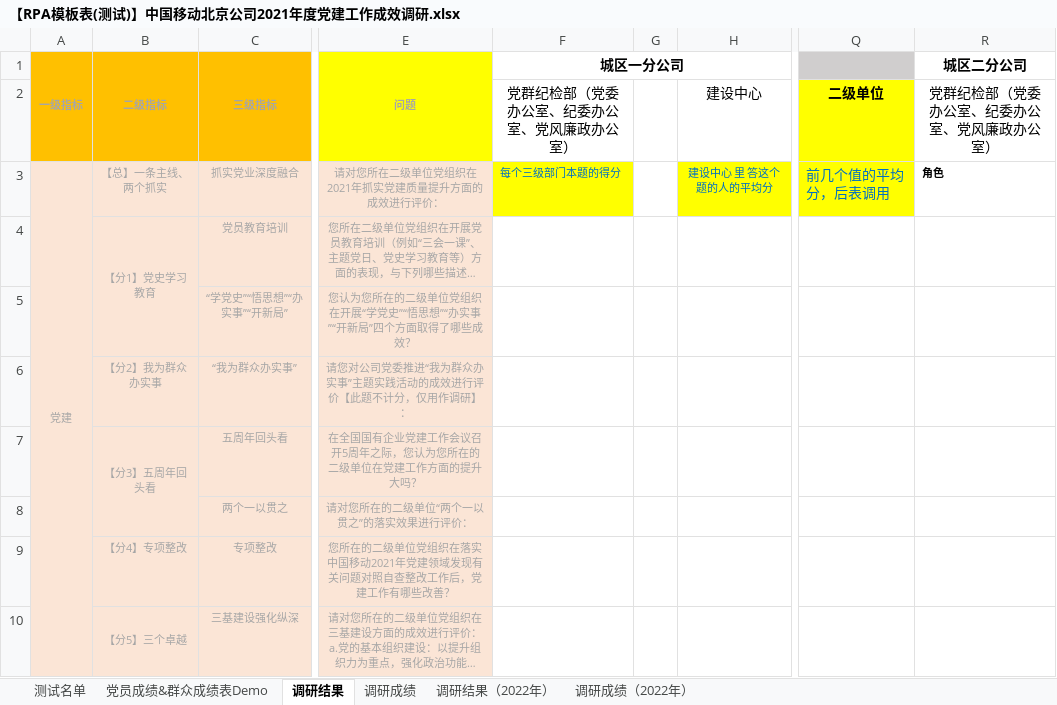
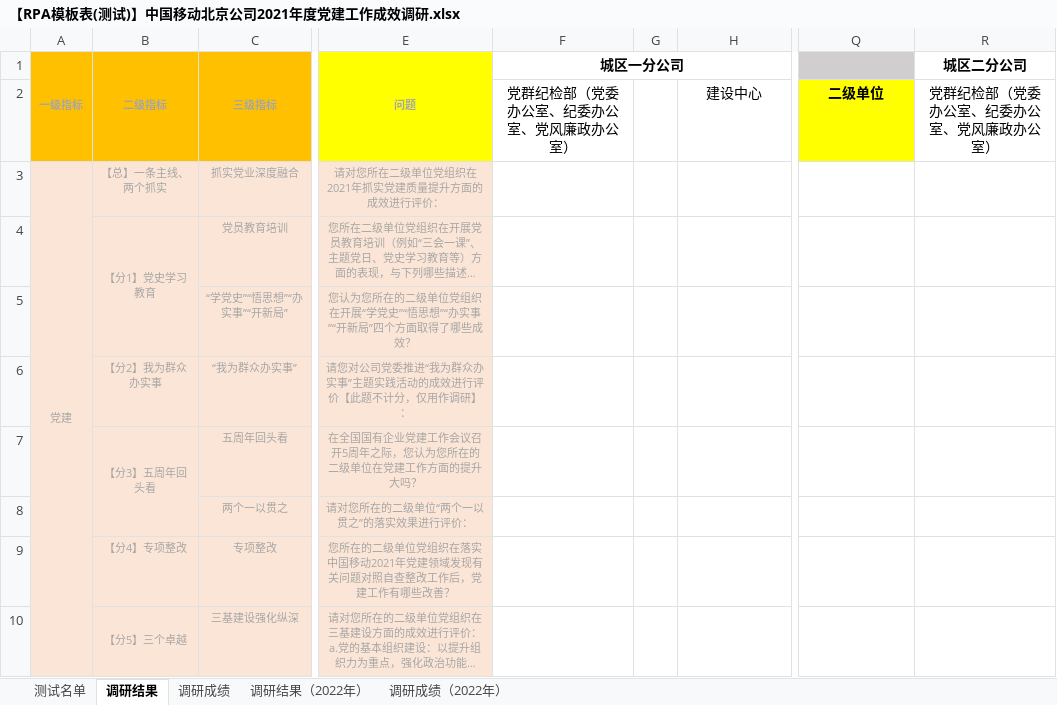
Before and after one commit to GWillS163/Beijing_PartyBuild_42ExlGeneration, an Excel workbook: forWorking/HuayunTechRPA/Exl_Opr_2022-8-18/origin/【RPA模板表(测试)】中国移动北京公司2021年度党建工作成效调研.xlsx, sheet 调研结果, drawn as a sheet; only a part is shown, gaps mark what is left out; long unchanged cells end in …; values as stored, in another font and other column widths than the file's, no borders; the diff names each change by its address in the sheet, - before the commit and + after, or states it on an @@ line.

```diff
--- a/forWorking/HuayunTechRPA/Exl_Opr_2022-8-18/origin/【RPA模板表(测试)】中国移动北京公司2021年度党建工作成效调研.xlsx (sheet 调研结果)
+++ b/forWorking/HuayunTechRPA/Exl_Opr_2022-8-18/origin/【RPA模板表(测试)】中国移动北京公司2021年度党建工作成效调研.xlsx (sheet 调研结果)
-sheet tab: 党员成绩&群众成绩表Demo
-F3 (城区一分公司): 每个三级部门本题的得分
+F3 (城区一分公司): (empty)
-F3 fill: #FFFF00
+F3 fill: none
-H3: 建设中心 里 答这个题的人的平均分
+H3: (empty)
-H3 fill: #FFFF00
+H3 fill: none
-Q3: 前几个值的平均分，后表调用
+Q3: (empty)
-Q3 fill: #FFFF00
+Q3 fill: none
-R3 (城区二分公司): 角色
+R3 (城区二分公司): (empty)
```
Also changed, not shown: charts or pictures, 4 other files.
